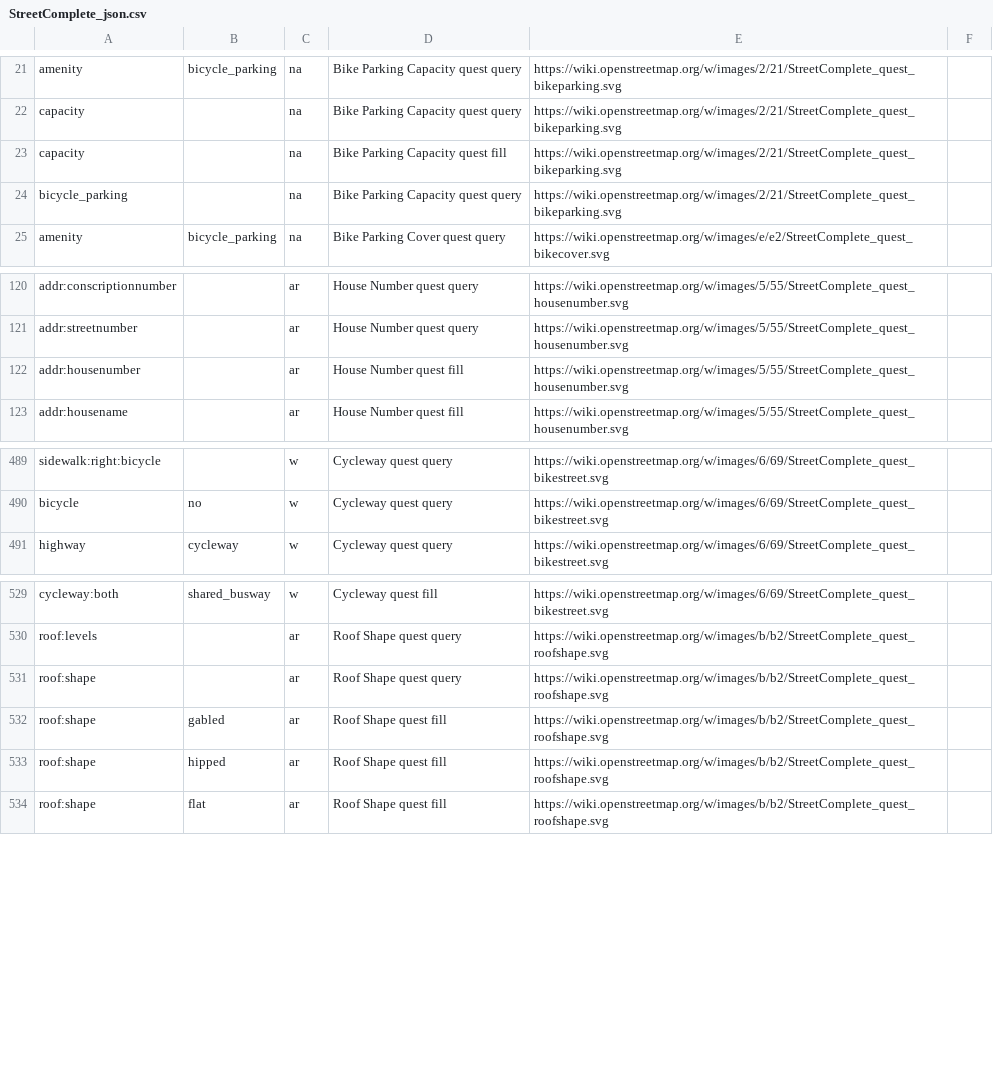
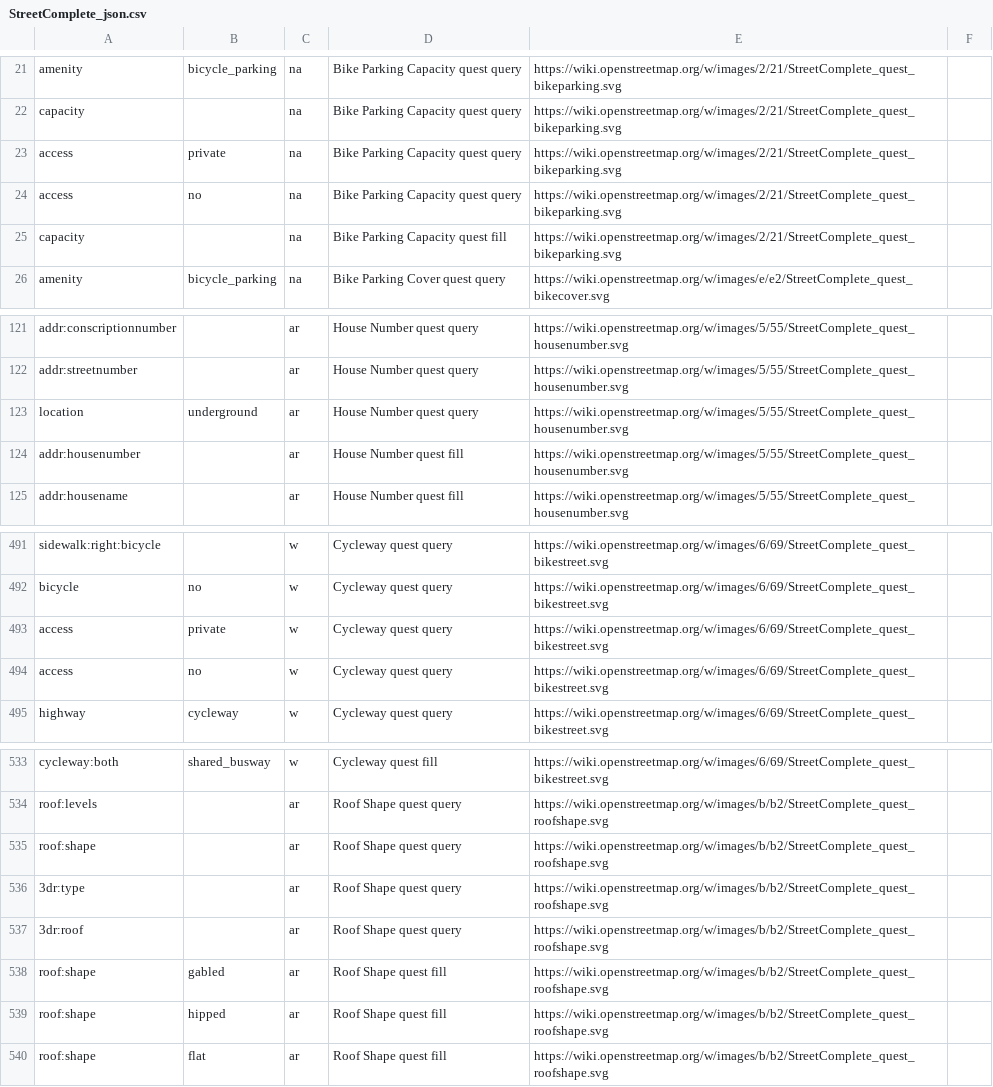
Before and after one commit to goldfndr/StreetCompleteJSON, a CSV file: StreetComplete_json.csv, drawn as a sheet; only a part is shown, gaps mark what is left out; removed rows and columns are numbered as before the commit, all else as after; the diff names each change by its address in the sheet, - before the commit and + after, or states it on an @@ line.

Commit message:
Update to March 5 changes There have been minor updates in the quest queries since 4.0 was released. I'm not sure how a "bicycle_parking" key got into my Bike Parking Capacity summary.

```diff
--- a/StreetComplete_json.csv
+++ b/StreetComplete_json.csv
+row 23: access | private | na | Bike Parking Capacity quest query | https://wiki.openstreetmap.org/w/images/2/21/StreetComplete_quest_bikeparking.svg
+row 24: access | no | na | Bike Parking Capacity quest query | https://wiki.openstreetmap.org/w/images/2/21/StreetComplete_quest_bikeparking.svg
-row 24: bicycle_parking |  | na | Bike Parking Capacity quest query | https://wiki.openstreetmap.org/w/images/2/21/StreetComplete_quest_bikeparking.svg
+row 123: location | underground | ar | House Number quest query | https://wiki.openstreetmap.org/w/images/5/55/StreetComplete_quest_housenumber.svg
+row 493: access | private | w | Cycleway quest query | https://wiki.openstreetmap.org/w/images/6/69/StreetComplete_quest_bikestreet.svg
+row 494: access | no | w | Cycleway quest query | https://wiki.openstreetmap.org/w/images/6/69/StreetComplete_quest_bikestreet.svg
+row 536: 3dr:type |  | ar | Roof Shape quest query | https://wiki.openstreetmap.org/w/images/b/b2/StreetComplete_quest_roofshape.svg
+row 537: 3dr:roof |  | ar | Roof Shape quest query | https://wiki.openstreetmap.org/w/images/b/b2/StreetComplete_quest_roofshape.svg
```
Also changed, not shown: 1 other file.
